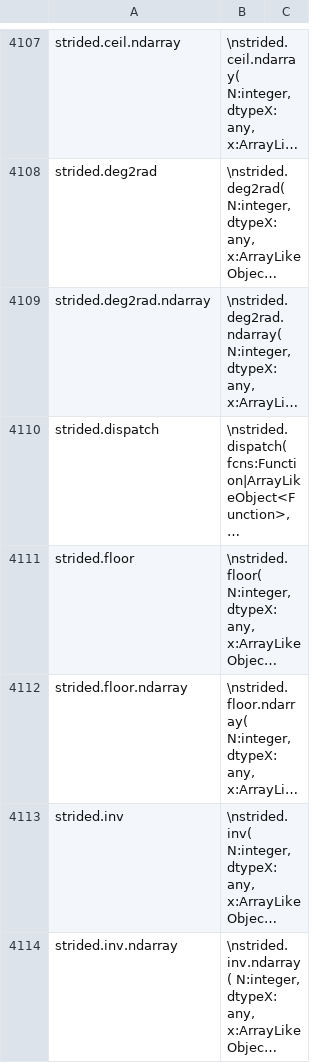
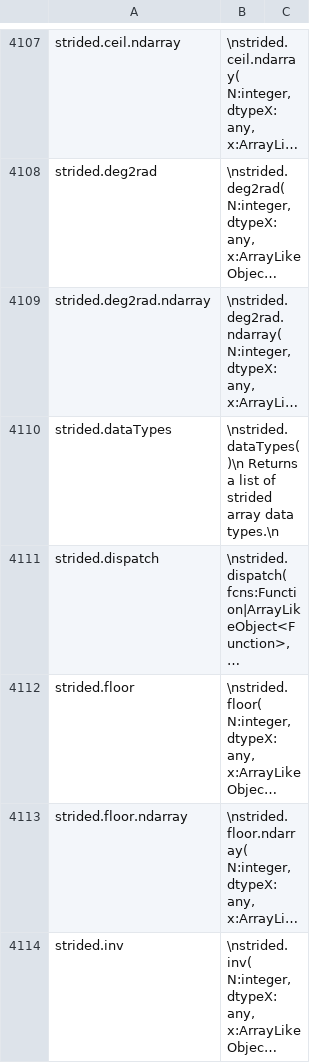
Before and after one commit to stdlib-js/repl, a CSV file: info/data/data.csv, drawn as a sheet; only a part is shown, gaps mark what is left out; the shorter side is filled out with more unchanged rows; long unchanged cells end in …; the diff names each change by its address in the sheet, - before the commit and + after, or states it on an @@ line.

```diff
--- a/info/data/data.csv
+++ b/info/data/data.csv
+row 4110: strided.dataTypes | \nstrided.dataTypes()\n Returns a list of strided array data types.\n
```
Also changed, not shown: signature/data/data.csv, typed-signature/data/data.csv, 5 other files.
